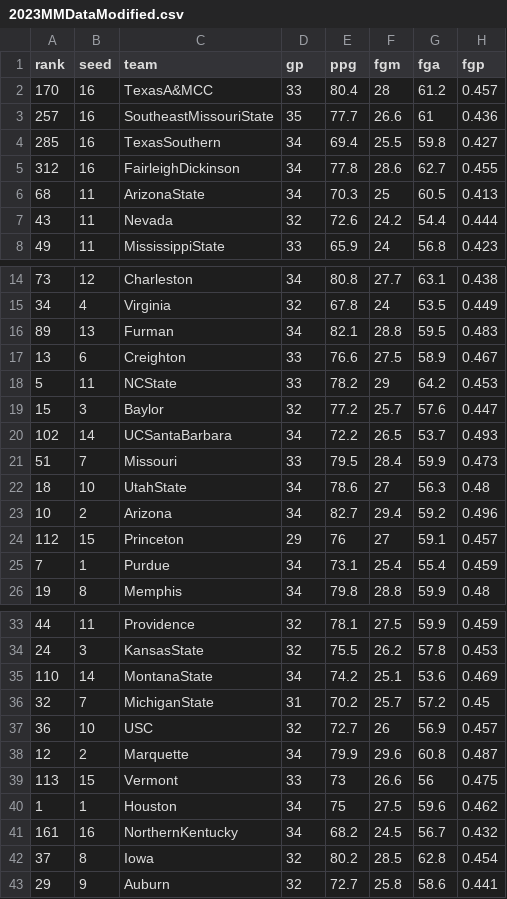
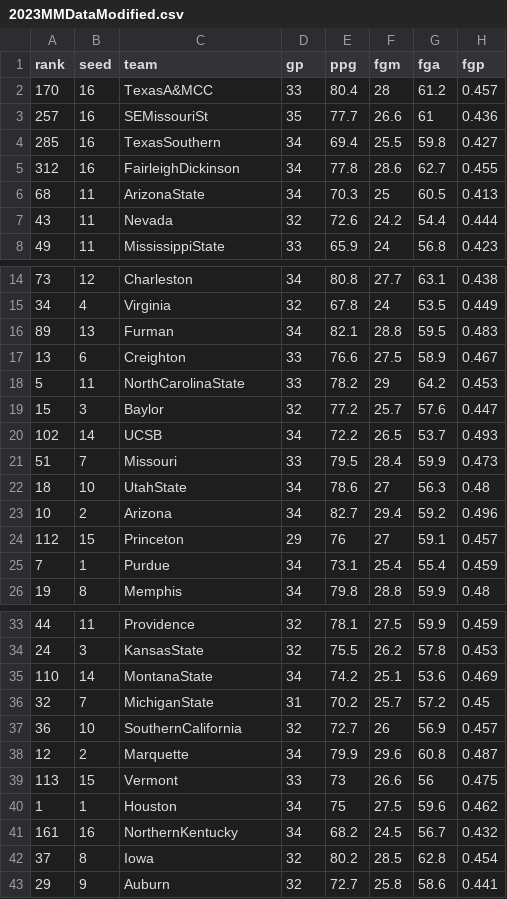
Before and after one commit to ShazerZotos/MarchMadnessData, a CSV file: 2023MMDataModified.csv, drawn as a sheet; only a part is shown, gaps mark what is left out; the diff names each change by its address in the sheet, - before the commit and + after, or states it on an @@ line.

Commit message:
Update 2023MMDataModified.csv
Changed a few other team names to match the format

```diff
--- a/2023MMDataModified.csv
+++ b/2023MMDataModified.csv
-C3 (team): SoutheastMissouriState
+C3 (team): SEMissouriSt
-C18 (team): NCState
+C18 (team): NorthCarolinaState
-C20 (team): UCSantaBarbara
+C20 (team): UCSB
-C37 (team): USC
+C37 (team): SouthernCalifornia
```
